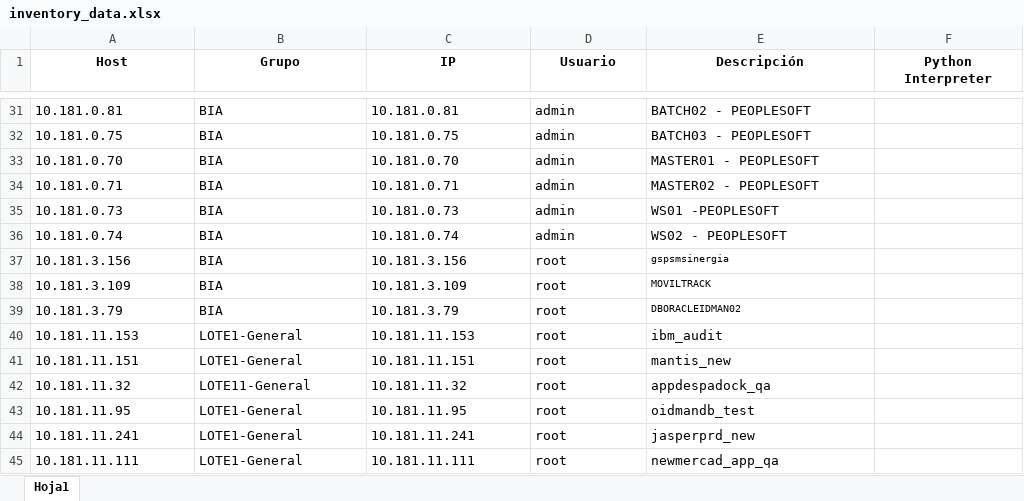
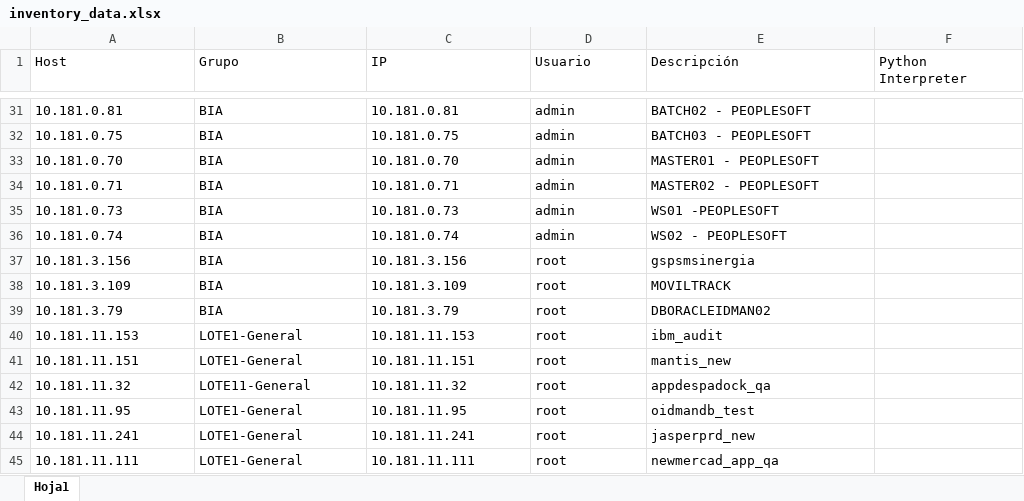
Before and after one commit to colcomerciodevs/CIS-Ansible, an Excel workbook: Inventory/dynamic_inventory/inventory_data.xlsx, sheet Hoja1, drawn as a sheet; only a part is shown, gaps mark what is left out; values as stored, in another font and other column widths than the file's, no borders; the diff covers the shown part only; the diff names each change by its address in the sheet, - before the commit and + after, or states it on an @@ line.

```diff
--- a/Inventory/dynamic_inventory/inventory_data.xlsx (sheet Hoja1)
+++ b/Inventory/dynamic_inventory/inventory_data.xlsx (sheet Hoja1)
@@ A1:F1 bold: on → off, alignment: center → left @@
@@ E37:E39 text size: larger @@
```
Also changed, not shown: 1 added row and cell formats elsewhere in this sheet.
